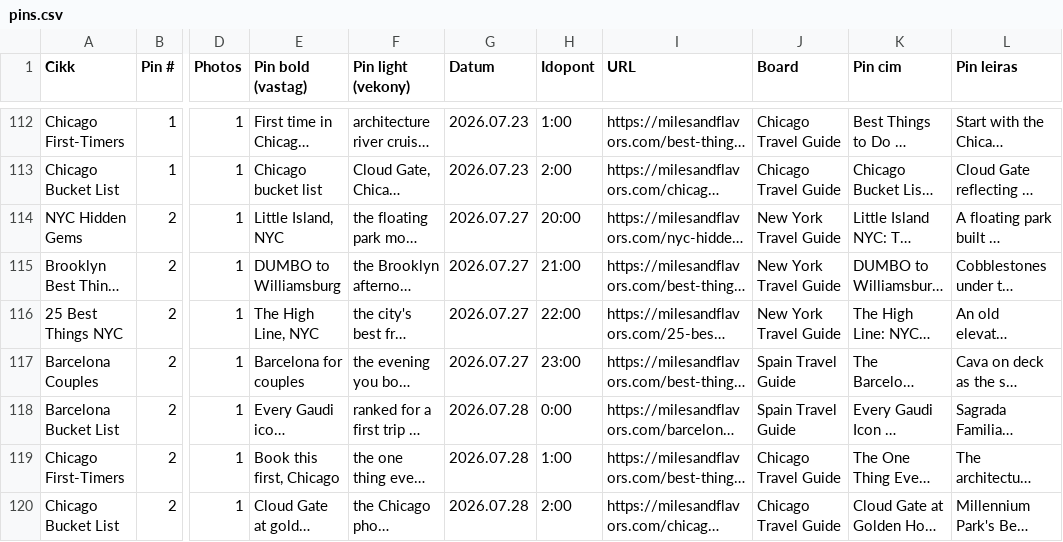
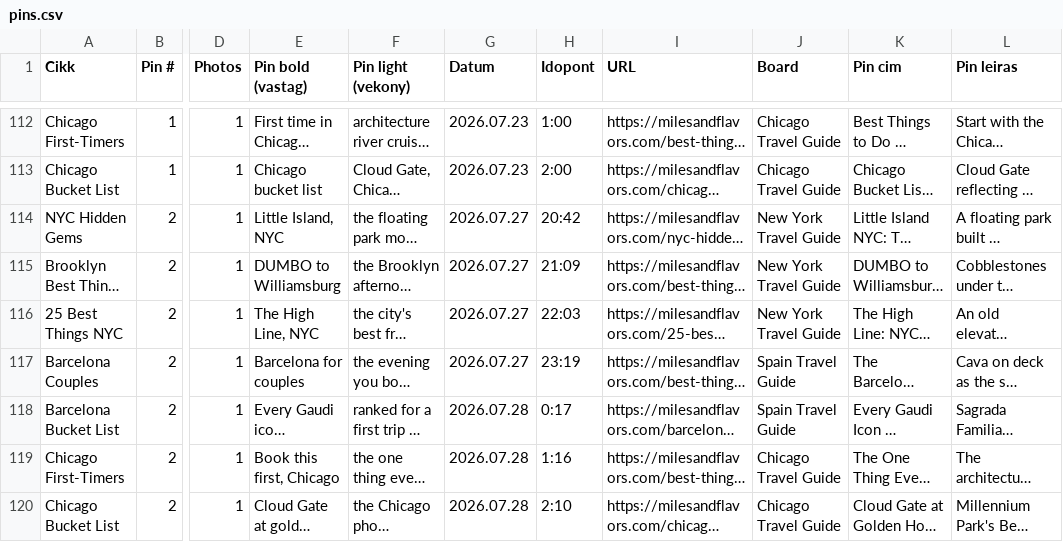
Before and after one commit to milesandflavors/pinfactory, a CSV file: pins.csv, drawn as a sheet; only a part is shown, gaps mark what is left out; long unchanged cells end in …; the diff covers the shown part only; the diff names each change by its address in the sheet, - before the commit and + after, or states it on an @@ line.

```diff
--- a/pins.csv
+++ b/pins.csv
-H114 (Idopont): 20:00
+H114 (Idopont): 20:42
-H115 (Idopont): 21:00
+H115 (Idopont): 21:09
-H116 (Idopont): 22:00
+H116 (Idopont): 22:03
-H117 (Idopont): 23:00
+H117 (Idopont): 23:19
-H118 (Idopont): 0:00
+H118 (Idopont): 0:17
-H119 (Idopont): 1:00
+H119 (Idopont): 1:16
-H120 (Idopont): 2:00
+H120 (Idopont): 2:10
```
Also changed, not shown: 104 edited cells elsewhere in this file.
